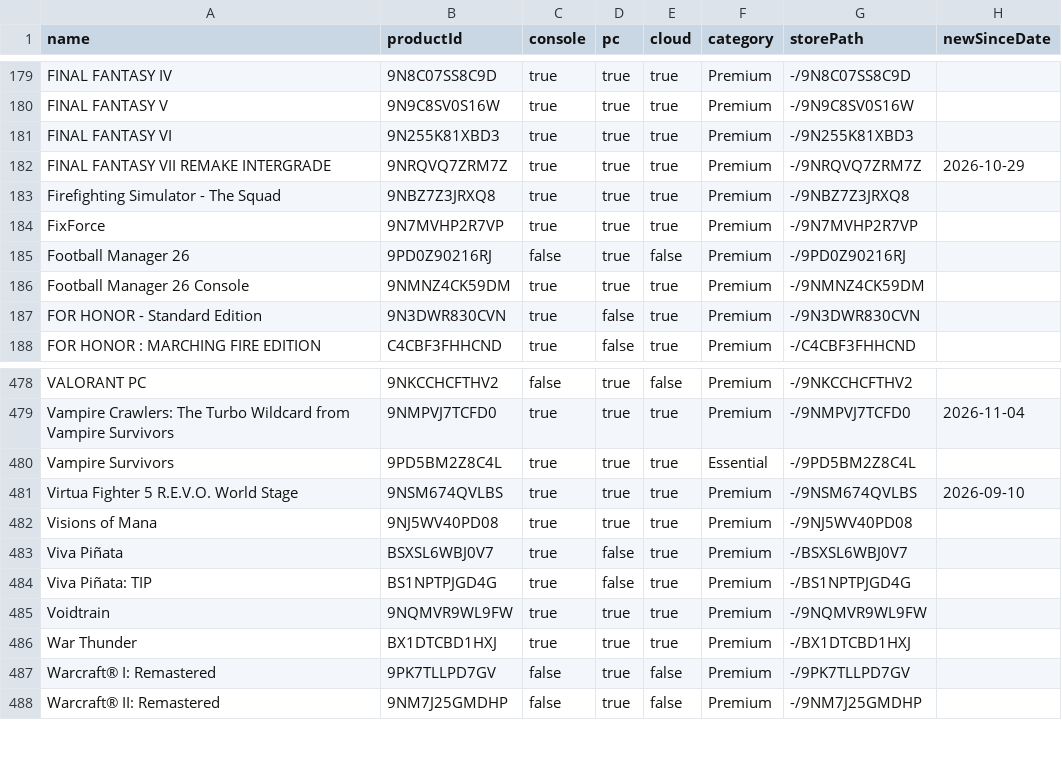
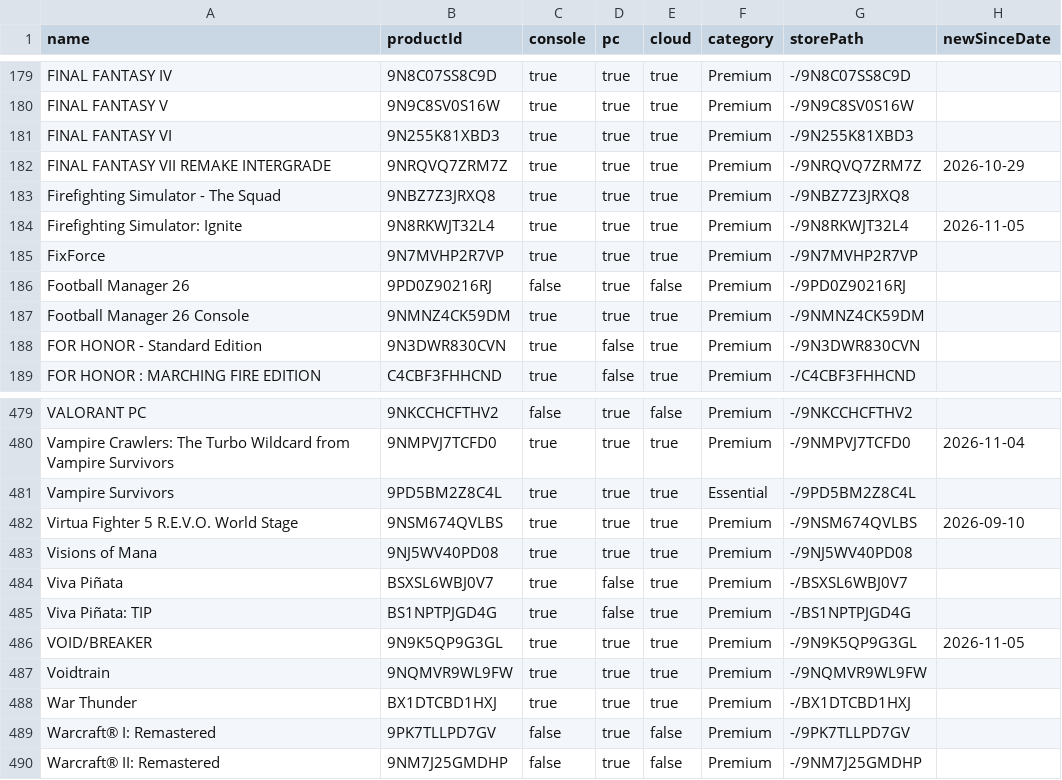
Before and after one commit to ninnex/xbox-gamepass-only-ultimate, a CSV file: data/premium.csv, drawn as a sheet; only a part is shown, gaps mark what is left out.

```diff
--- a/data/premium.csv
+++ b/data/premium.csv
@@ -183,2 +183,3 @@ FINAL FANTASY VII REMAKE INTERGRADE,9NRQVQ7ZRM7Z,true,true,true,Premium,-/9NRQVQ
 Firefighting Simulator - The Squad,9NBZ7Z3JRXQ8,true,true,true,Premium,-/9NBZ7Z3JRXQ8,
+Firefighting Simulator: Ignite,9N8RKWJT32L4,true,true,true,Premium,-/9N8RKWJT32L4,2026-11-05
 FixForce,9N7MVHP2R7VP,true,true,true,Premium,-/9N7MVHP2R7VP,
@@ -484,2 +485,3 @@ Viva Piñata,BSXSL6WBJ0V7,true,false,true,Premium,-/BSXSL6WBJ0V7,
 Viva Piñata: TIP,BS1NPTPJGD4G,true,false,true,Premium,-/BS1NPTPJGD4G,
+VOID/BREAKER,9N9K5QP9G3GL,true,true,true,Premium,-/9N9K5QP9G3GL,2026-11-05
 Voidtrain,9NQMVR9WL9FW,true,true,true,Premium,-/9NQMVR9WL9FW,
```
Also changed, not shown: data/ultimate-exclusive.csv, data/ultimate-no-premium.csv, 2 other files.
